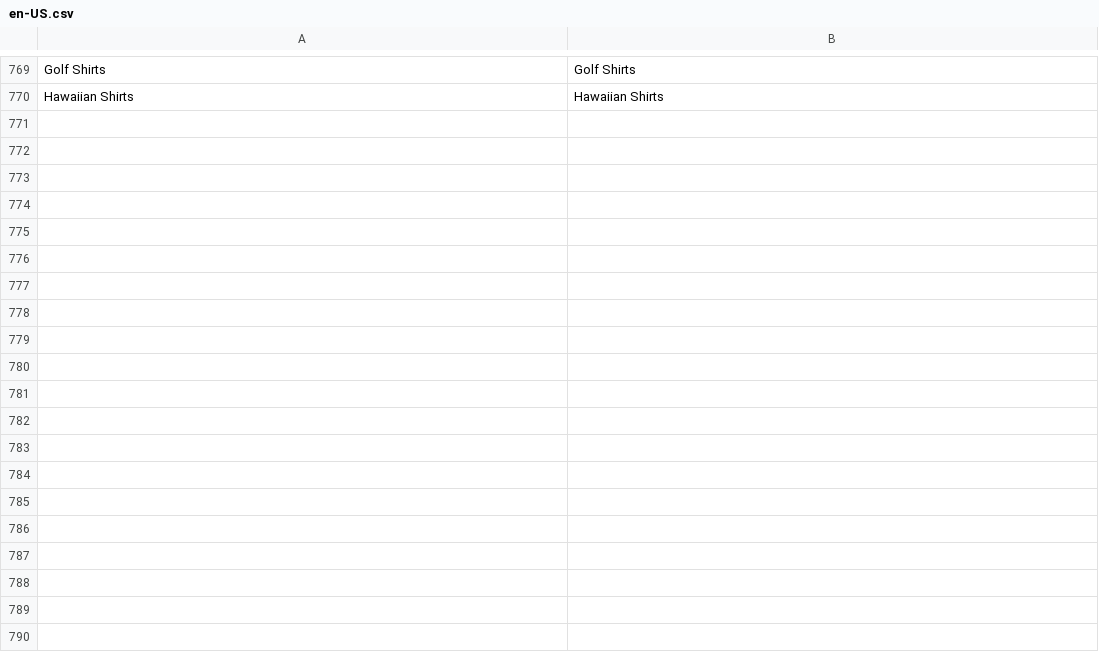
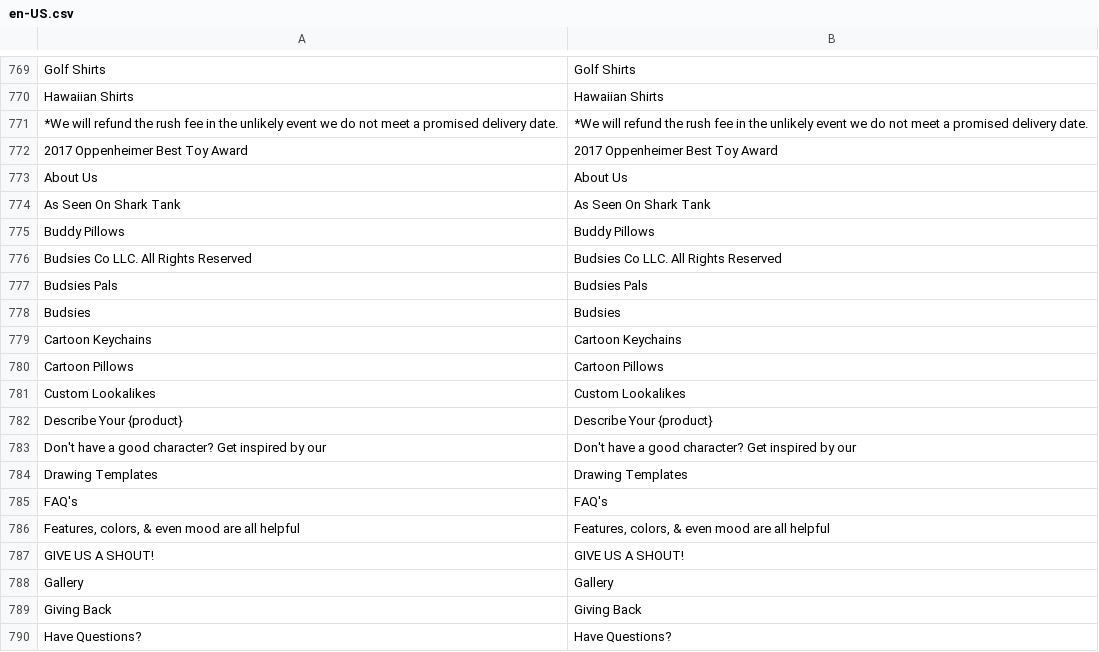
Before and after one commit to BudsiesApp/vsf-capybara, a CSV file: resource/i18n/en-US.csv, drawn as a sheet; only a part is shown, gaps mark what is left out; the diff covers the shown part only; the diff names each change by its address in the sheet, - before the commit and + after, or states it on an @@ line.

Commit message:
Refs #30036: BudsiesPlushieProduct - implement form

```diff
--- a/resource/i18n/en-US.csv
+++ b/resource/i18n/en-US.csv
+row 771: *We will refund the rush fee in the unlikely event we do not meet a promised delivery date. | *We will refund the rush fee in the unlikely event we do not meet a promised delivery date.
+row 772: 2017 Oppenheimer Best Toy Award | 2017 Oppenheimer Best Toy Award
+row 773: About Us | About Us
+row 774: As Seen On Shark Tank | As Seen On Shark Tank
+row 775: Buddy Pillows | Buddy Pillows
+row 776: Budsies Co LLC. All Rights Reserved | Budsies Co LLC. All Rights Reserved
+row 777: Budsies Pals | Budsies Pals
+row 778: Budsies | Budsies
+row 779: Cartoon Keychains | Cartoon Keychains
+row 780: Cartoon Pillows | Cartoon Pillows
+row 781: Custom Lookalikes | Custom Lookalikes
+row 782: Describe Your {product} | Describe Your {product}
+row 783: Don't have a good character? Get inspired by our | Don't have a good character? Get inspired by our
+row 784: Drawing Templates | Drawing Templates
+row 785: FAQ's | FAQ's
+row 786: Features, colors, & even mood are all helpful | Features, colors, & even mood are all helpful
+row 787: GIVE US A SHOUT! | GIVE US A SHOUT!
+row 788: Gallery | Gallery
+row 789: Giving Back | Giving Back
+row 790: Have Questions? | Have Questions?
```
Also changed, not shown: 18 added rows elsewhere in this file, 2 other files.
